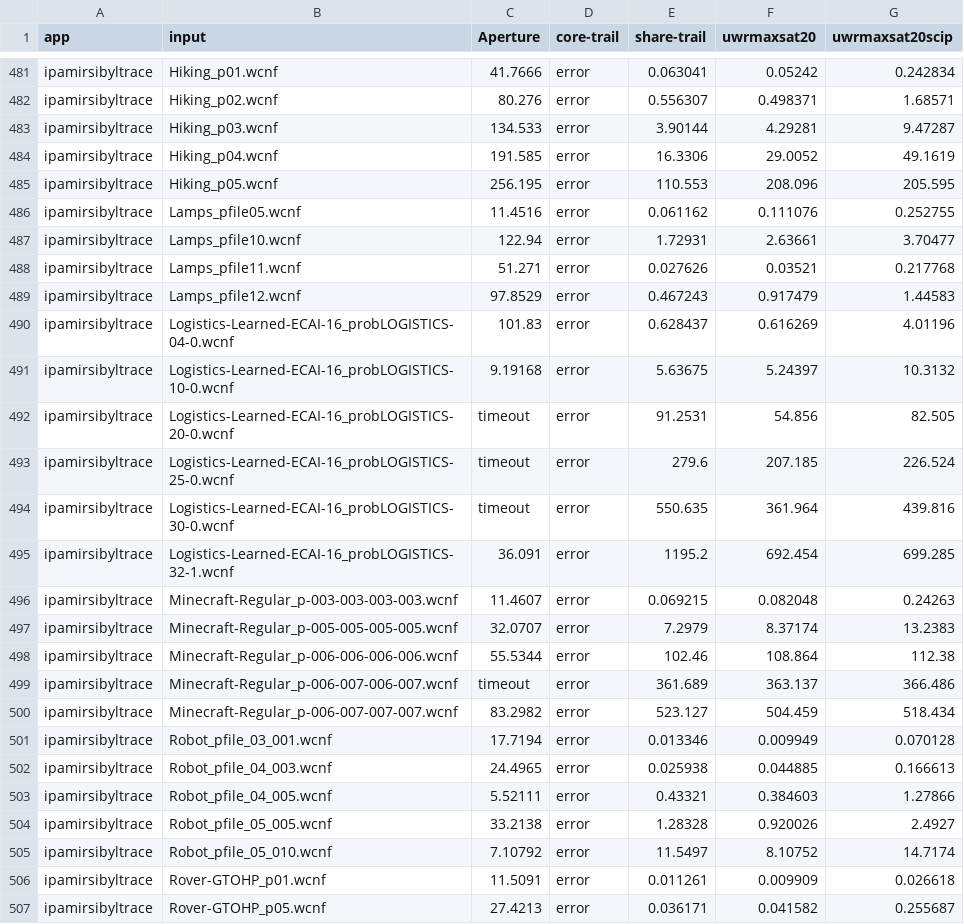
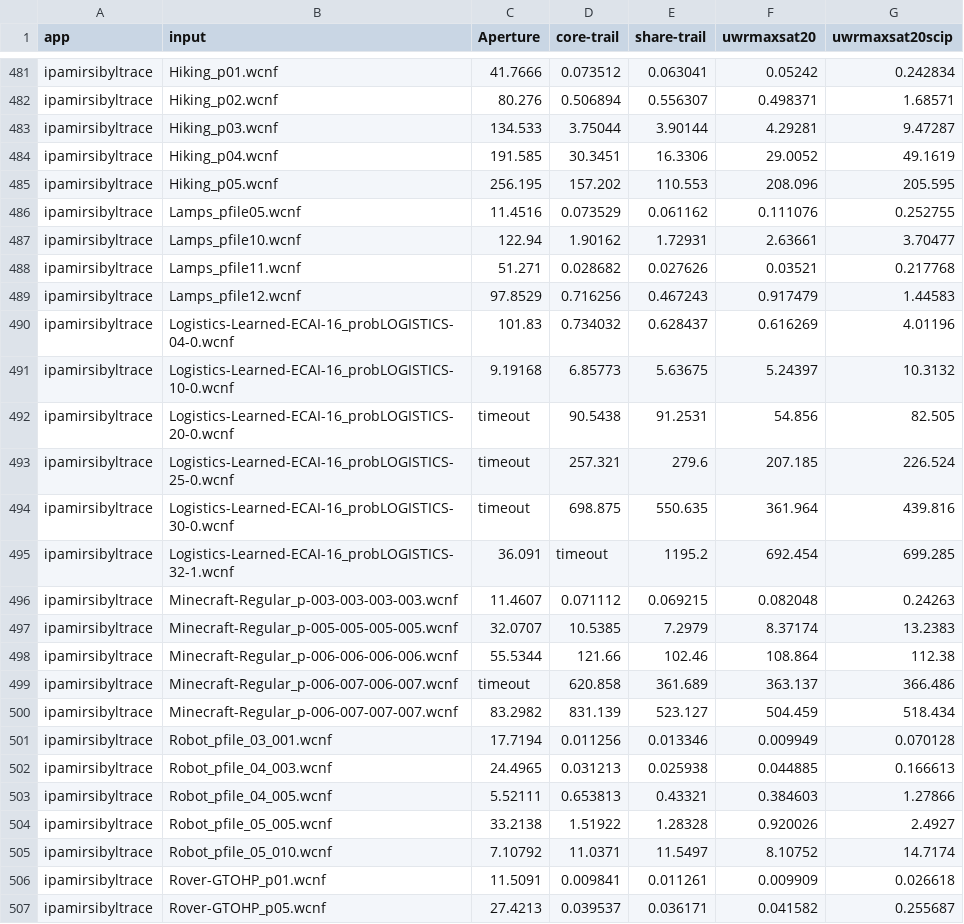
Before and after one commit to maxsat-evaluations/ipamir, a CSV file: mse26/results.csv, drawn as a sheet; only a part is shown, gaps mark what is left out; the diff covers the shown part only; the diff names each change by its address in the sheet, - before the commit and + after, or states it on an @@ line.

```diff
--- a/mse26/results.csv
+++ b/mse26/results.csv
-D481 (core-trail): error
+D481 (core-trail): 0.073512
-D482 (core-trail): error
+D482 (core-trail): 0.506894
-D483 (core-trail): error
+D483 (core-trail): 3.75044
-D484 (core-trail): error
+D484 (core-trail): 30.3451
-D485 (core-trail): error
+D485 (core-trail): 157.202
-D486 (core-trail): error
+D486 (core-trail): 0.073529
-D487 (core-trail): error
+D487 (core-trail): 1.90162
-D488 (core-trail): error
+D488 (core-trail): 0.028682
-D489 (core-trail): error
+D489 (core-trail): 0.716256
-D490 (core-trail): error
+D490 (core-trail): 0.734032
-D491 (core-trail): error
+D491 (core-trail): 6.85773
-D492 (core-trail): error
+D492 (core-trail): 90.5438
-D493 (core-trail): error
+D493 (core-trail): 257.321
-D494 (core-trail): error
+D494 (core-trail): 698.875
-D495 (core-trail): error
+D495 (core-trail): timeout
-D496 (core-trail): error
+D496 (core-trail): 0.071112
-D497 (core-trail): error
+D497 (core-trail): 10.5385
-D498 (core-trail): error
+D498 (core-trail): 121.66
-D499 (core-trail): error
+D499 (core-trail): 620.858
-D500 (core-trail): error
+D500 (core-trail): 831.139
-D501 (core-trail): error
+D501 (core-trail): 0.011256
-D502 (core-trail): error
+D502 (core-trail): 0.031213
-D503 (core-trail): error
+D503 (core-trail): 0.653813
-D504 (core-trail): error
+D504 (core-trail): 1.51922
-D505 (core-trail): error
+D505 (core-trail): 11.0371
-D506 (core-trail): error
+D506 (core-trail): 0.009841
-D507 (core-trail): error
+D507 (core-trail): 0.039537
```
Also changed, not shown: 95 edited cells elsewhere in this file, 2 other files.
